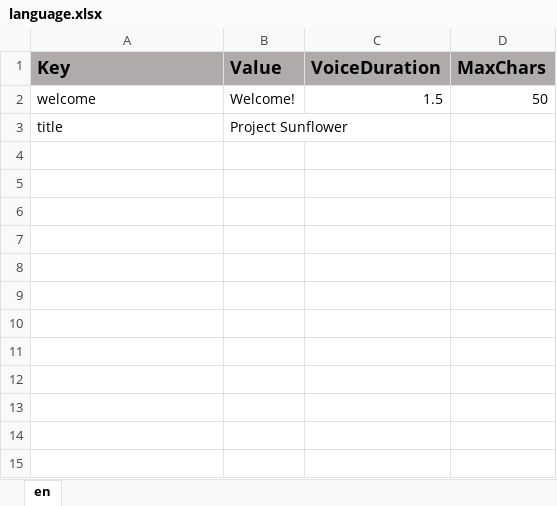
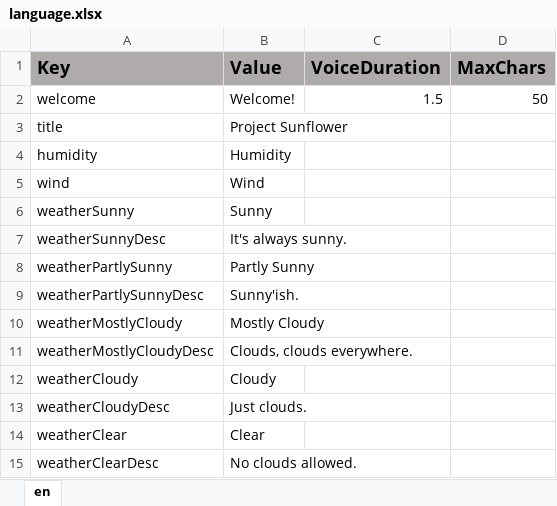
Before and after one commit to ddionisio/LL_ESS2D2, an Excel workbook: Language/language.xlsx, sheet en, drawn as a sheet; values as stored, in another font and other column widths than the file's, no borders; the diff names each change by its address in the sheet, - before the commit and + after, or states it on an @@ line.

Commit message:
functioning game ui info, some first draft weather info for cycle 1-1

```diff
--- a/Language/language.xlsx (sheet en)
+++ b/Language/language.xlsx (sheet en)
+row 4: humidity | Humidity
+row 5: wind | Wind
+row 6: weatherSunny | Sunny
+row 7: weatherSunnyDesc | It's always sunny.
+row 8: weatherPartlySunny | Partly Sunny
+row 9: weatherPartlySunnyDesc | Sunny'ish.
+row 10: weatherMostlyCloudy | Mostly Cloudy
+row 11: weatherMostlyCloudyDesc | Clouds, clouds everywhere.
+row 12: weatherCloudy | Cloudy
+row 13: weatherCloudyDesc | Just clouds.
+row 14: weatherClear | Clear
+row 15: weatherClearDesc | No clouds allowed.
```
Also changed, not shown: 28 other files.
